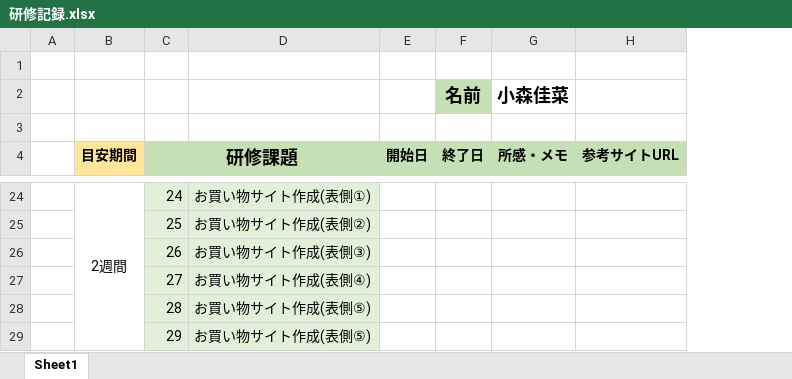
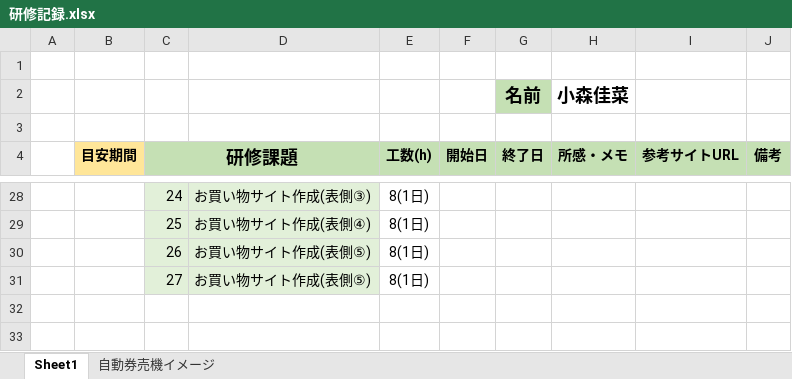
Before and after one commit to Kaana0/Training, an Excel workbook: 研修記録.xlsx, sheet Sheet1, drawn as a sheet; only a part is shown, gaps mark what is left out; values as stored, in another font and other column widths than the file's, no borders; removed rows and columns are numbered as before the commit, all else as after; the diff covers the shown part only; the diff names each change by its address in the sheet, - before the commit and + after, or states it on an @@ line.

```diff
--- a/研修記録.xlsx (sheet Sheet1)
+++ b/研修記録.xlsx (sheet Sheet1)
+sheet tab: 自動券売機イメージ
+column E (工数(h)), rows 28-31: all 8(1日)
+column J (備考), empty
-B28 (目安期間): 2週間
+B28 (目安期間): (empty)
-B24:B29 merged
-D28: お買い物サイト作成(表側①)
+D28: お買い物サイト作成(表側③)
-D29: お買い物サイト作成(表側②)
+D29: お買い物サイト作成(表側④)
-D30: お買い物サイト作成(表側③)
+D30: お買い物サイト作成(表側⑤)
-D31: お買い物サイト作成(表側④)
+D31: お買い物サイト作成(表側⑤)
-row 28:  |  | 28 | お買い物サイト作成(表側⑤)
-row 29:  |  | 29 | お買い物サイト作成(表側⑤)
```
Also changed, not shown: 4 added rows, 21 edited cells and merged cells elsewhere in this sheet, charts or pictures, 4 other files.
